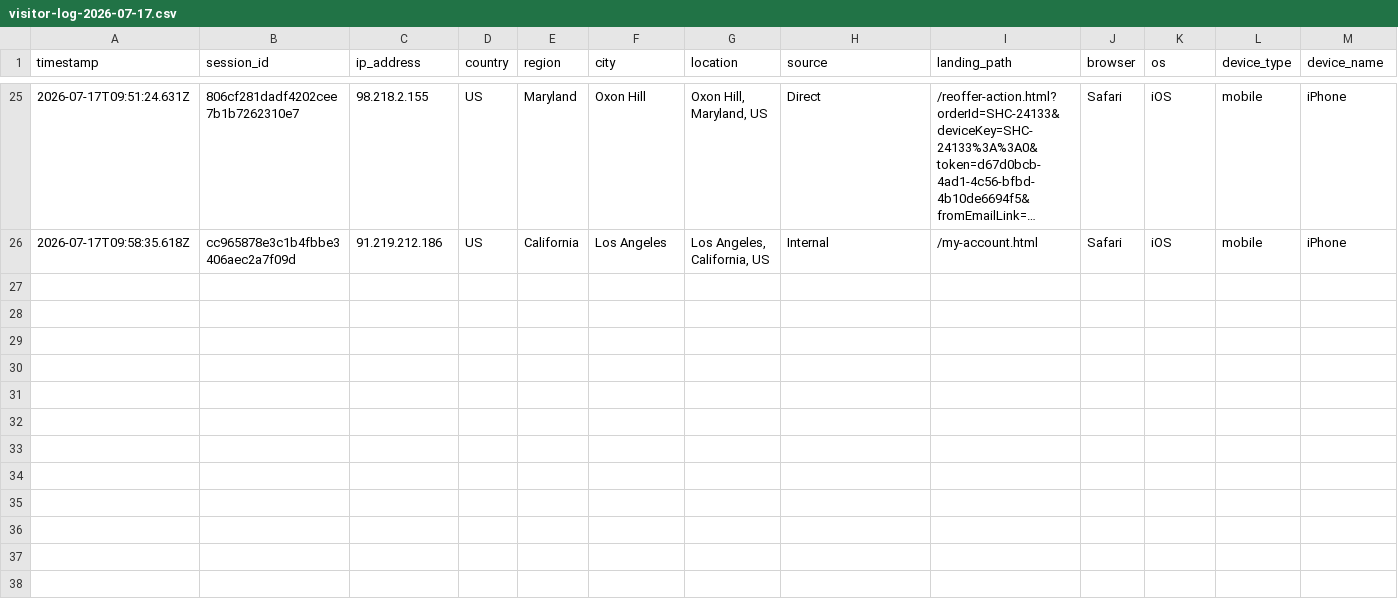
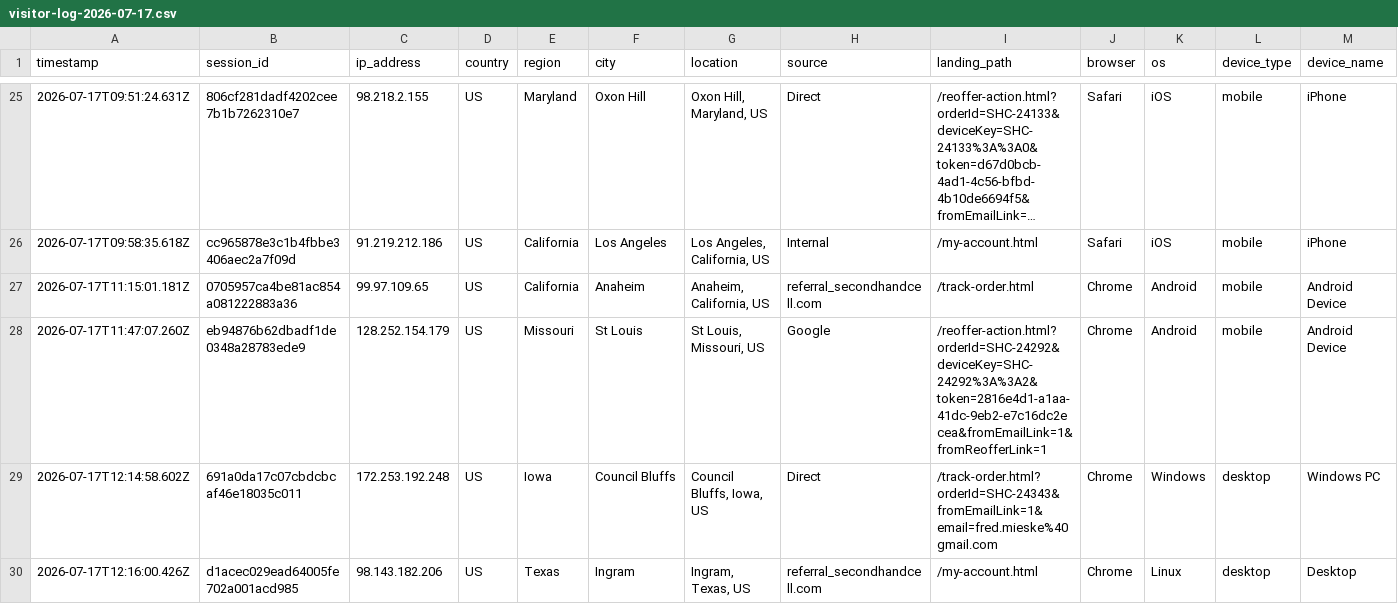
Before and after one commit to ToratYosef/shc33, a CSV file: exports/visitor-logs/visitor-log-2026-07-17.csv, drawn as a sheet; only a part is shown, gaps mark what is left out; long unchanged cells end in …; rows hold the shown columns only; the diff names each change by its address in the sheet, - before the commit and + after, or states it on an @@ line.

Commit message:
Auto-update

```diff
--- a/exports/visitor-logs/visitor-log-2026-07-17.csv
+++ b/exports/visitor-logs/visitor-log-2026-07-17.csv
+row 27: 2026-07-17T11:15:01.181Z | 0705957ca4be81ac854a081222883a36 | 99.97.109.65 | US | California | Anaheim | Anaheim, California, US | referral_secondhandcell.com | /track-order.html | Chrome | Android | mobile | Android Device
+row 28: 2026-07-17T11:47:07.260Z | eb94876b62dbadf1de0348a28783ede9 | 128.252.154.179 | US | Missouri | St Louis | St Louis, Missouri, US | Google | /reoffer-action.html?orderId=SHC-24292&deviceKey=SHC-24292%3A%3A2&token=2816e4d1-a1aa-41dc-9eb2-e7c16dc2ecea&fromEmailLink=1&fromReofferLink=1 | Chrome | Android | mobile | Android Device
+row 29: 2026-07-17T12:14:58.602Z | 691a0da17c07cbdcbcaf46e18035c011 | 172.253.192.248 | US | Iowa | Council Bluffs | Council Bluffs, Iowa, US | Direct | /track-order.html?orderId=SHC-24343&fromEmailLink=1&email=fred.mieske%40gmail.com | Chrome | Windows | desktop | Windows PC
+row 30: 2026-07-17T12:16:00.426Z | d1acec029ead64005fe702a001acd985 | 98.143.182.206 | US | Texas | Ingram | Ingram, Texas, US | referral_secondhandcell.com | /my-account.html | Chrome | Linux | desktop | Desktop
```
